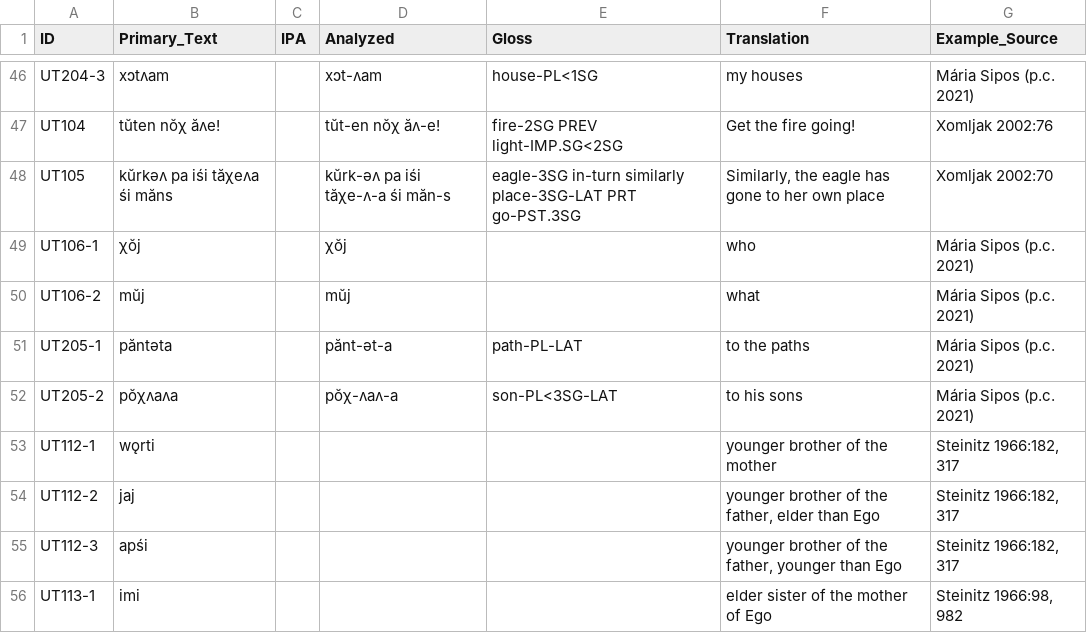
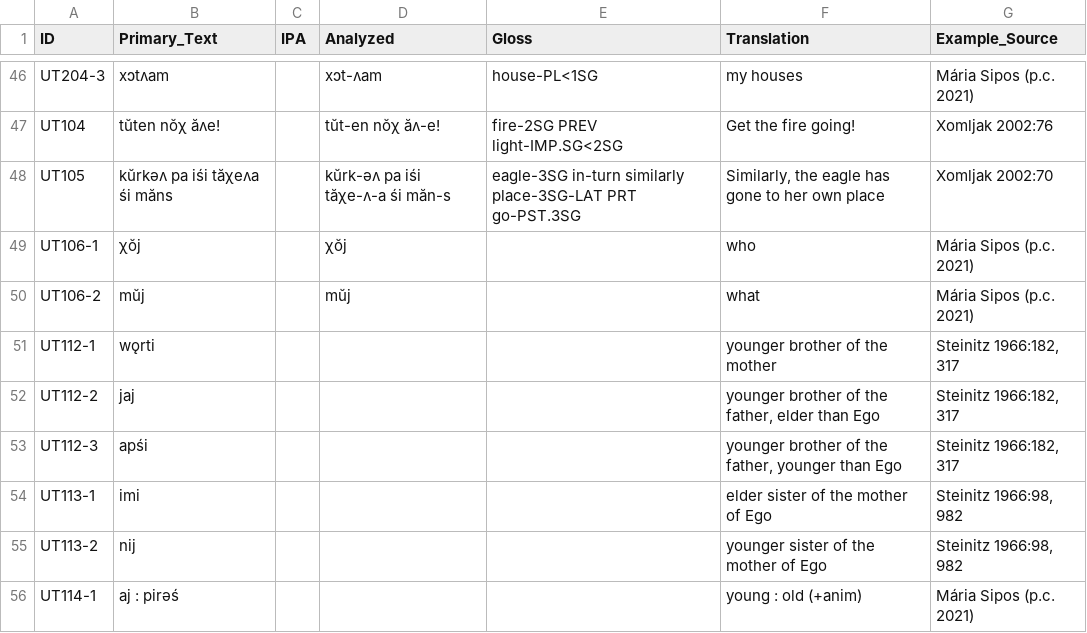
Before and after one commit to cldf-datasets/uratyp, a CSV file: raw/UT/language-tables/Kazym_Khanty_examples.csv, drawn as a sheet; only a part is shown, gaps mark what is left out; the shorter side is filled out with more unchanged rows; the diff names each change by its address in the sheet, - before the commit and + after, or states it on an @@ line.

Commit message:
Corrections in tables

```diff
--- a/raw/UT/language-tables/Kazym_Khanty_examples.csv
+++ b/raw/UT/language-tables/Kazym_Khanty_examples.csv
-row 51: UT205-1 | păntəta |  | pănt-ət-a | path-PL-LAT | to the paths | Mária Sipos (p.c. 2021)
-row 52: UT205-2 | pŏχʌaʌa |  | pŏχ-ʌaʌ-a | son-PL<3SG-LAT | to his sons | Mária Sipos (p.c. 2021)
```
Also changed, not shown: raw/UT/language-tables/Kazym_Khanty.csv, 1 other file.
